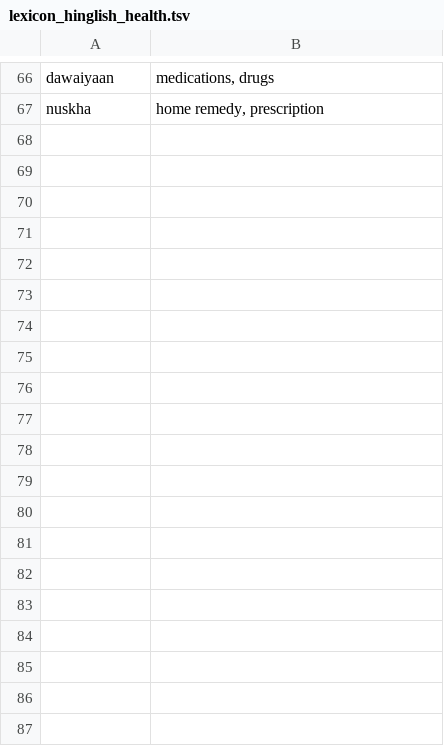
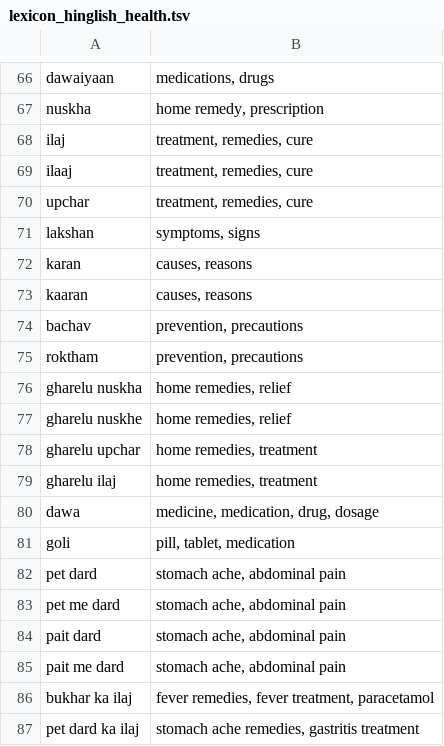
Before and after one commit to Aadityakharkia/Information-Retrieval-Project, a TSV file: data/lexicon_hinglish_health.tsv, drawn as a sheet; only a part is shown, gaps mark what is left out; the diff covers the shown part only; the diff names each change by its address in the sheet, - before the commit and + after, or states it on an @@ line.

Commit message:
fix(ir/rag): fix Hinglish query expansion, concept coverage, abstention gates, and frontend layout

```diff
--- a/data/lexicon_hinglish_health.tsv
+++ b/data/lexicon_hinglish_health.tsv
+row 68: ilaj | treatment, remedies, cure
+row 69: ilaaj | treatment, remedies, cure
+row 70: upchar | treatment, remedies, cure
+row 71: lakshan | symptoms, signs
+row 72: karan | causes, reasons
+row 73: kaaran | causes, reasons
+row 74: bachav | prevention, precautions
+row 75: roktham | prevention, precautions
+row 76: gharelu nuskha | home remedies, relief
+row 77: gharelu nuskhe | home remedies, relief
+row 78: gharelu upchar | home remedies, treatment
+row 79: gharelu ilaj | home remedies, treatment
+row 80: dawa | medicine, medication, drug, dosage
+row 81: goli | pill, tablet, medication
+row 82: pet dard | stomach ache, abdominal pain
+row 83: pet me dard | stomach ache, abdominal pain
+row 84: pait dard | stomach ache, abdominal pain
+row 85: pait me dard | stomach ache, abdominal pain
+row 86: bukhar ka ilaj | fever remedies, fever treatment, paracetamol
+row 87: pet dard ka ilaj | stomach ache remedies, gastritis treatment
```
Also changed, not shown: 34 added rows elsewhere in this file, 9 other files.
